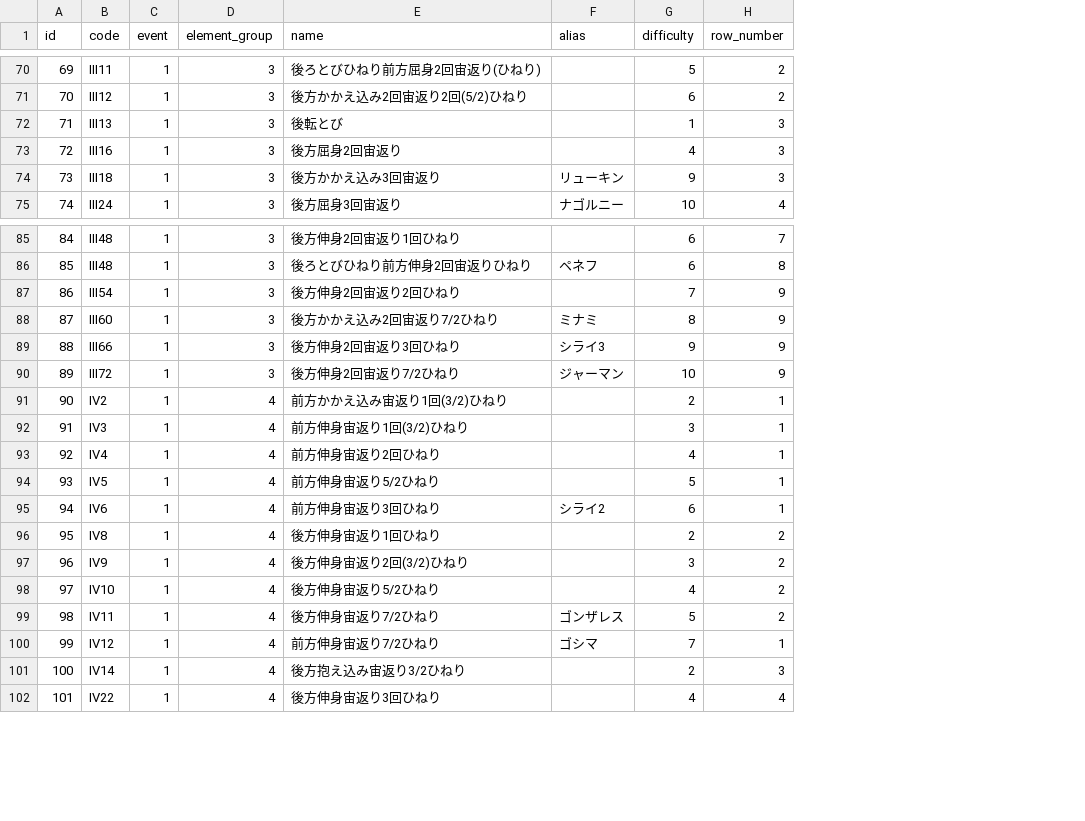
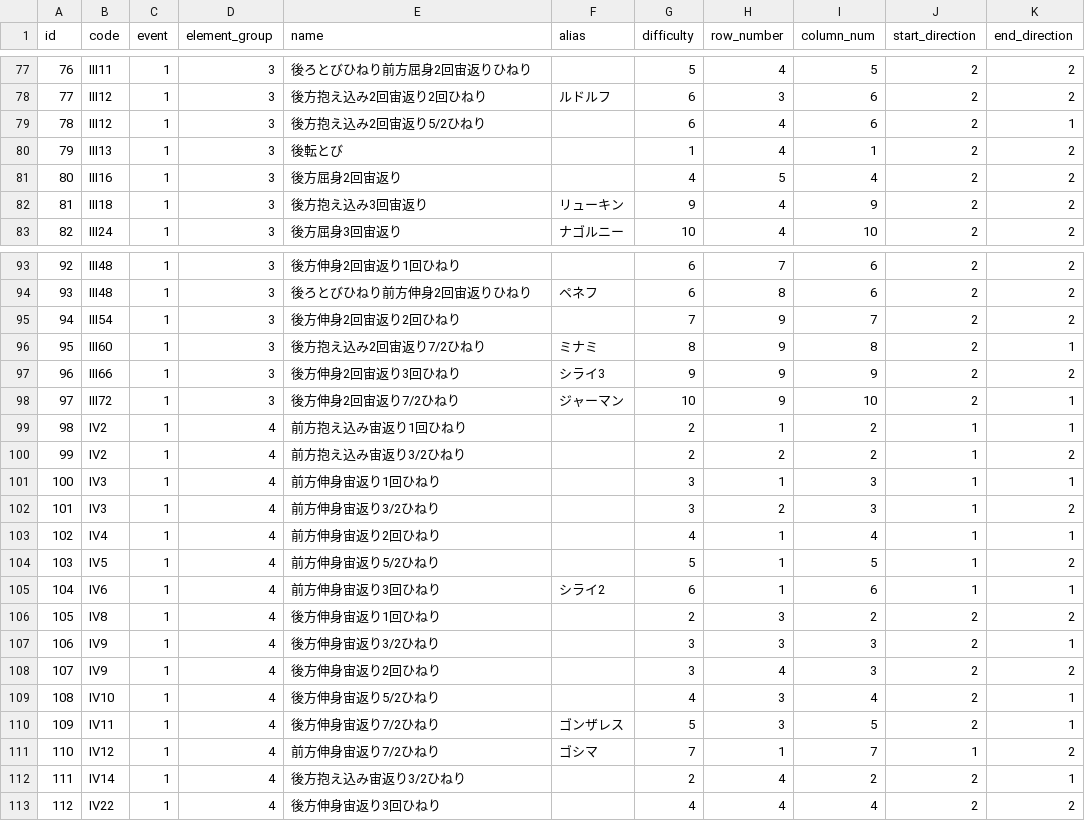
Before and after one commit to jun-1010/gymcal, a CSV file: backend/storage/app/elements.csv, drawn as a sheet; only a part is shown, gaps mark what is left out; addresses are those after the commit; the diff covers the shown part only; the diff names each change by its address in the sheet, - before the commit and + after, or states it on an @@ line.

Commit message:
[Modify]DBにcolumn_numberとstart_directionとend_directionを追加 & column_numberをプログラムに適用

```diff
--- a/backend/storage/app/elements.csv
+++ b/backend/storage/app/elements.csv
+column I (column_num), row 77: 5; rows 79-83: 6 | 1 | 4 | 9 | 10; rows 93-99: 6 | 6 | 7 | 8 | 9 | 10 | 2; row 101: 3; rows 103-107: 4 | 5 | 6 | 2 | 3; rows 109-113: 4 | 5 | 7 | 2 | 4
+column J (start_direction), row 77: 2; rows 79-83: all 2; rows 93-99: 2 | 2 | 2 | 2 | 2 | 2 | 1; row 101: 1; rows 103-107: 1 | 1 | 1 | 2 | 2; rows 109-113: 2 | 2 | 1 | 2 | 2
+column K (end_direction), row 77: 2; rows 79-83: 1 | 2 | 2 | 2 | 2; rows 93-99: 2 | 2 | 2 | 1 | 2 | 1 | 1; row 101: 1; rows 103-107: 1 | 2 | 1 | 2 | 1; rows 109-113: 1 | 1 | 2 | 1 | 2
@@ column A (id) renumbered from row 54 down @@
-E77 (name): 後ろとびひねり前方屈身2回宙返り(ひねり)
+E77 (name): 後ろとびひねり前方屈身2回宙返りひねり
-H77 (row_number): 2
+H77 (row_number): 4
+row 78: 77 | III12 | 1 | 3 | 後方抱え込み2回宙返り2回ひねり | ルドルフ | 6 | 3 | 6 | 2 | 2
-E79 (name): 後方かかえ込み2回宙返り2回(5/2)ひねり
+E79 (name): 後方抱え込み2回宙返り5/2ひねり
-H79 (row_number): 2
+H79 (row_number): 4
-H80 (row_number): 3
+H80 (row_number): 4
-H81 (row_number): 3
+H81 (row_number): 5
-E82 (name): 後方かかえ込み3回宙返り
+E82 (name): 後方抱え込み3回宙返り
-H82 (row_number): 3
+H82 (row_number): 4
-E96 (name): 後方かかえ込み2回宙返り7/2ひねり
+E96 (name): 後方抱え込み2回宙返り7/2ひねり
-E99 (name): 前方かかえ込み宙返り1回(3/2)ひねり
+E99 (name): 前方抱え込み宙返り1回ひねり
+row 100: 99 | IV2 | 1 | 4 | 前方抱え込み宙返り3/2ひねり |  | 2 | 2 | 2 | 1 | 2
-E101 (name): 前方伸身宙返り1回(3/2)ひねり
+E101 (name): 前方伸身宙返り1回ひねり
+row 102: 101 | IV3 | 1 | 4 | 前方伸身宙返り3/2ひねり |  | 3 | 2 | 3 | 1 | 2
-H106:H107 (row_number): 2
+H106:H107 (row_number): 3
-E107 (name): 後方伸身宙返り2回(3/2)ひねり
+E107 (name): 後方伸身宙返り3/2ひねり
+row 108: 107 | IV9 | 1 | 4 | 後方伸身宙返り2回ひねり |  | 3 | 4 | 3 | 2 | 2
-H109:H110 (row_number): 2
+H109:H110 (row_number): 3
-H112 (row_number): 3
+H112 (row_number): 4
```
Also changed, not shown: 7 added rows and 21 edited cells elsewhere in this file, 8 other files.
